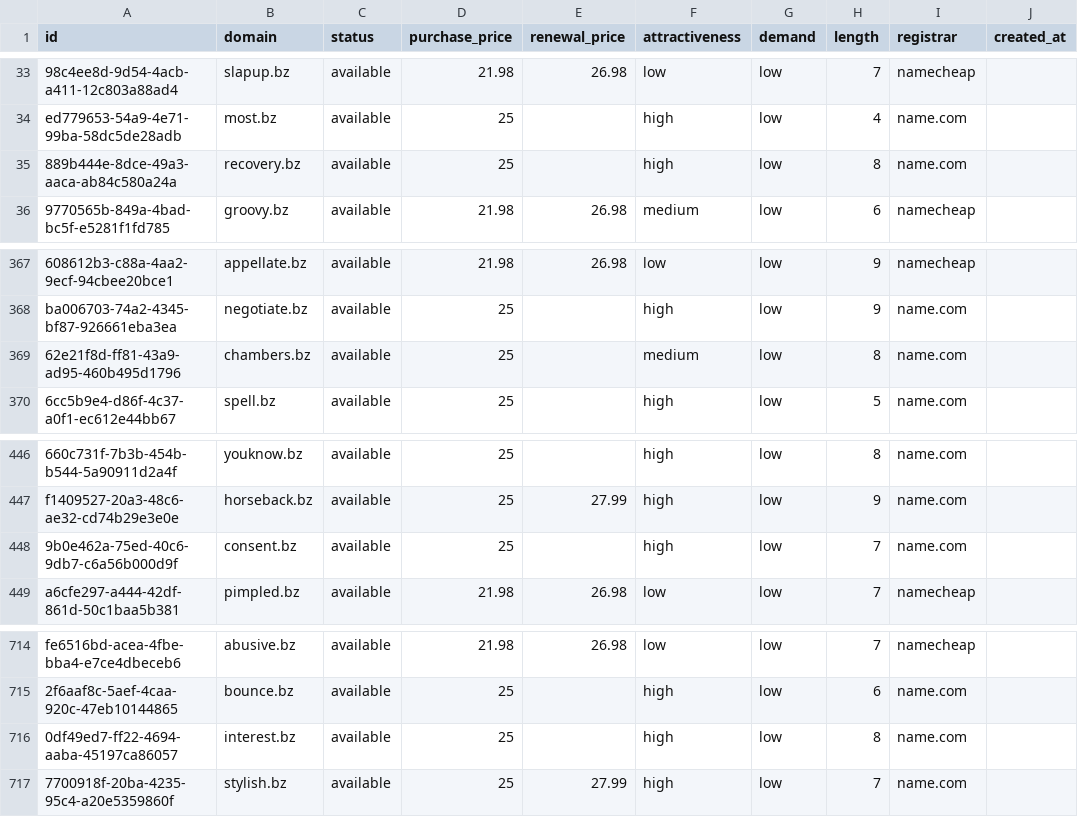
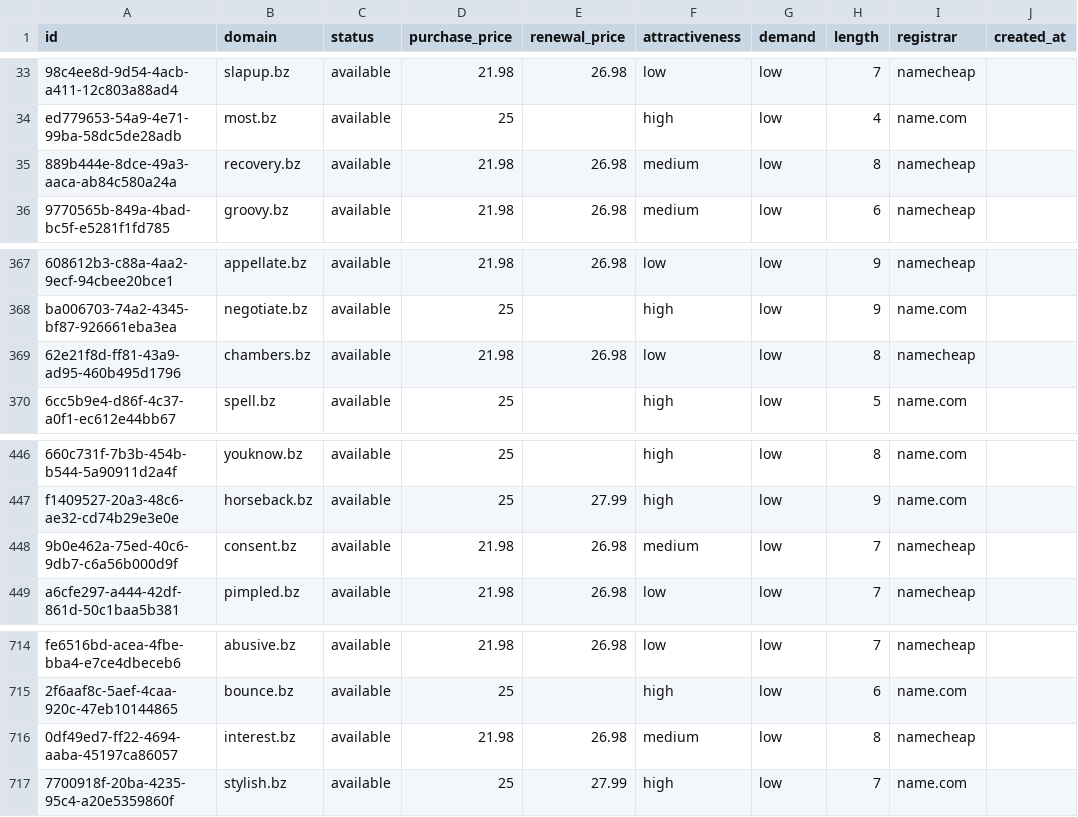
Before and after one commit to UniqueDomains/bz-oneword-domains, a CSV file: bz.csv, drawn as a sheet; only a part is shown, gaps mark what is left out; the diff names each change by its address in the sheet, - before the commit and + after, or states it on an @@ line.

Commit message:
Domains update

```diff
--- a/bz.csv
+++ b/bz.csv
-D35 (purchase_price): 25
+D35 (purchase_price): 21.98
-E35 (renewal_price): (empty)
+E35 (renewal_price): 26.98
-F35 (attractiveness): high
+F35 (attractiveness): medium
-I35 (registrar): name.com
+I35 (registrar): namecheap
-D369 (purchase_price): 25
+D369 (purchase_price): 21.98
-E369 (renewal_price): (empty)
+E369 (renewal_price): 26.98
-F369 (attractiveness): medium
+F369 (attractiveness): low
-I369 (registrar): name.com
+I369 (registrar): namecheap
-D448 (purchase_price): 25
+D448 (purchase_price): 21.98
-E448 (renewal_price): (empty)
+E448 (renewal_price): 26.98
-F448 (attractiveness): high
+F448 (attractiveness): medium
-I448 (registrar): name.com
+I448 (registrar): namecheap
-D716 (purchase_price): 25
+D716 (purchase_price): 21.98
-E716 (renewal_price): (empty)
+E716 (renewal_price): 26.98
-F716 (attractiveness): high
+F716 (attractiveness): medium
-I716 (registrar): name.com
+I716 (registrar): namecheap
```
Also changed, not shown: 4 other files.
